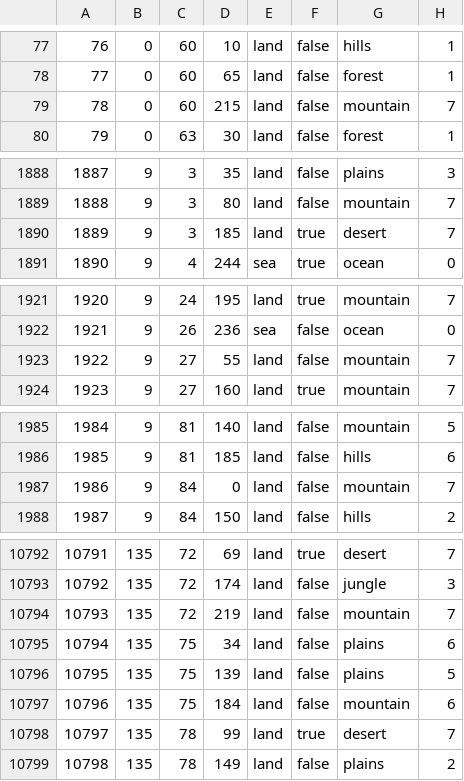
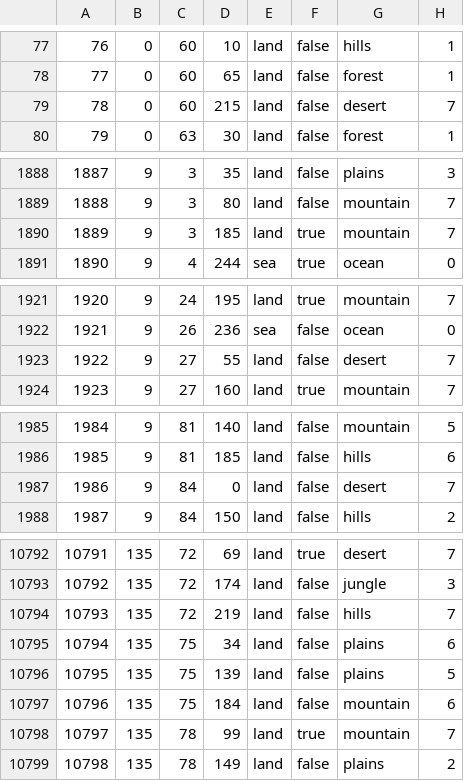
Before and after one commit to zVSciy/Florian-Friends-United-FFU, a CSV file: map/definition.csv, drawn as a sheet; only a part is shown, gaps mark what is left out; the diff covers the shown part only.

```diff
--- a/map/definition.csv
+++ b/map/definition.csv
@@ -78,3 +78,3 @@
 77;0;60;65;land;false;forest;1
-78;0;60;215;land;false;mountain;7
+78;0;60;215;land;false;desert;7
 79;0;63;30;land;false;forest;1
@@ -1889,3 +1889,3 @@
 1888;9;3;80;land;false;mountain;7
-1889;9;3;185;land;true;desert;7
+1889;9;3;185;land;true;mountain;7
 1890;9;4;244;sea;true;ocean;0
@@ -1922,3 +1922,3 @@
 1921;9;26;236;sea;false;ocean;0
-1922;9;27;55;land;false;mountain;7
+1922;9;27;55;land;false;desert;7
 1923;9;27;160;land;true;mountain;7
@@ -1986,3 +1986,3 @@
 1985;9;81;185;land;false;hills;6
-1986;9;84;0;land;false;mountain;7
+1986;9;84;0;land;false;desert;7
 1987;9;84;150;land;false;hills;2
@@ -10793,3 +10793,3 @@
 10792;135;72;174;land;false;jungle;3
-10793;135;72;219;land;false;mountain;7
+10793;135;72;219;land;false;hills;7
 10794;135;75;34;land;false;plains;6
@@ -10797,3 +10797,3 @@
 10796;135;75;184;land;false;mountain;6
-10797;135;78;99;land;true;desert;7
+10797;135;78;99;land;true;mountain;7
 10798;135;78;149;land;false;plains;2
```
Also changed, not shown: 19 edited cells elsewhere in this file, 18 other files.
